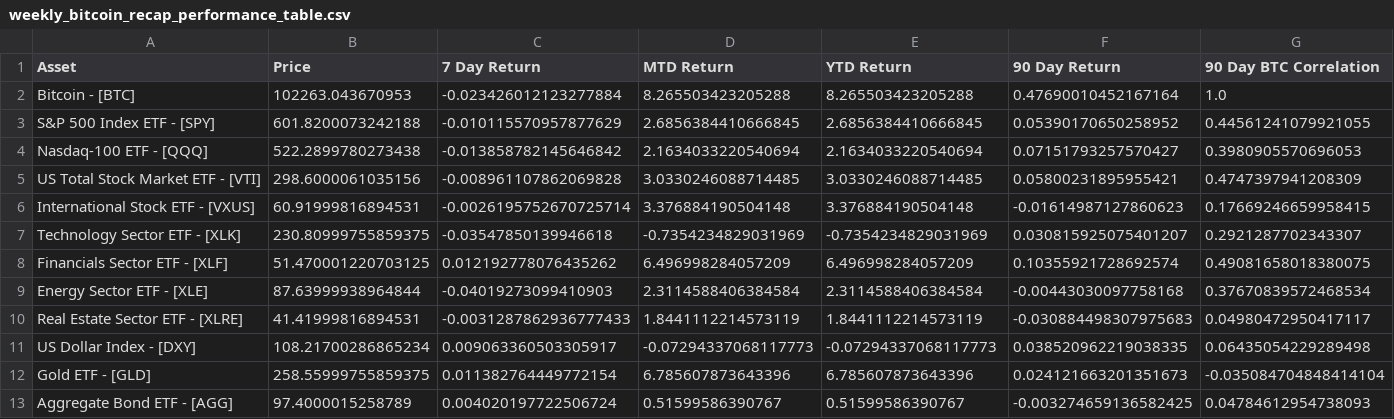
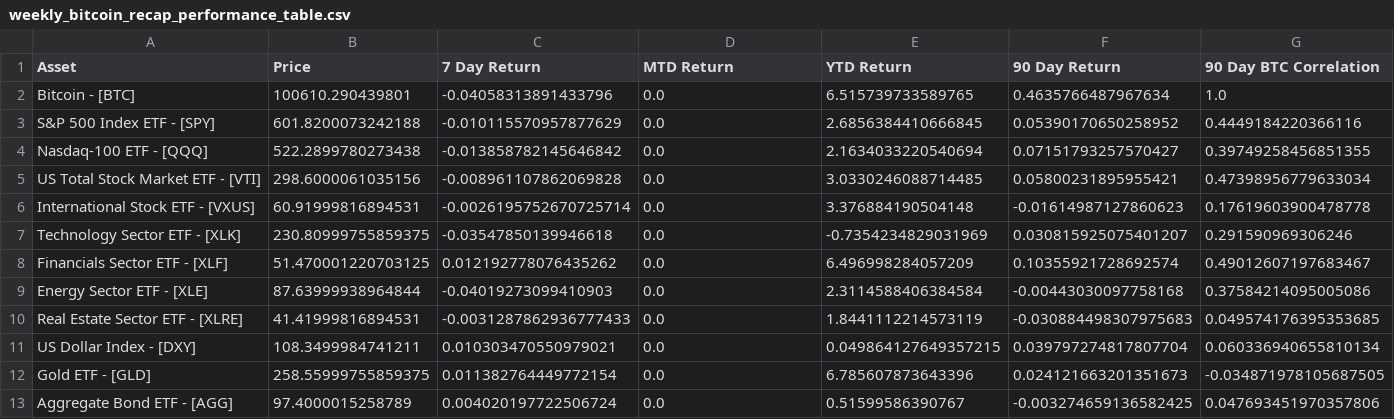
Before and after one commit to SecretSatoshis/Bitcoin-Report-Library, a CSV file: csv/weekly_bitcoin_recap_performance_table.csv, drawn as a sheet; only a part is shown; the diff covers the shown part only.

```diff
--- a/csv/weekly_bitcoin_recap_performance_table.csv
+++ b/csv/weekly_bitcoin_recap_performance_table.csv
@@ -1,13 +1,13 @@
 Asset,Price,7 Day Return,MTD Return,YTD Return,90 Day Return,90 Day BTC Correlation
-Bitcoin - [BTC],102263.043670953,-0.023426012123277884,8.265503423205288,8.265503423205288,0.47690010452167164,1.0
-S&P 500 Index ETF - [SPY],601.8200073242188,-0.010115570957877629,2.6856384410666845,2.6856384410666845,0.05390170650258952,0.44561241079921055
-Nasdaq-100 ETF - [QQQ],522.2899780273438,-0.013858782145646842,2.1634033220540694,2.1634033220540694,0.07151793257570427,0.3980905570696053
-US Total Stock Market ETF - [VTI],298.6000061035156,-0.008961107862069828,3.0330246088714485,3.0330246088714485,0.05800231895955421,0.4747397941208309
-International Stock ETF - [VXUS],60.91999816894531,-0.0026195752670725714,3.376884190504148,3.376884190504148,-0.01614987127860623,0.17669246659958415
-Technology Sector ETF - [XLK],230.80999755859375,-0.03547850139946618,-0.7354234829031969,-0.7354234829031969,0.030815925075401207,0.2921287702343307
-Financials Sector ETF - [XLF],51.470001220703125,0.012192778076435262,6.496998284057209,6.496998284057209,0.10355921728692574,0.49081658018380075
-Energy Sector ETF - [XLE],87.63999938964844,-0.04019273099410903,2.3114588406384584,2.3114588406384584,-0.00443030097758168,0.37670839572468534
-Real Estate Sector ETF - [XLRE],41.41999816894531,-0.0031287862936777433,1.8441112214573119,1.8441112214573119,-0.030884498307975683,0.04980472950417117
-US Dollar Index - [DXY],108.21700286865234,0.009063360503305917,-0.07294337068117773,-0.07294337068117773,0.038520962219038335,0.06435054229289498
-Gold ETF - [GLD],258.55999755859375,0.011382764449772154,6.785607873643396,6.785607873643396,0.024121663201351673,-0.035084704848414104
-Aggregate Bond ETF - [AGG],97.4000015258789,0.004020197722506724,0.51599586390767,0.51599586390767,-0.003274659136582425,0.04784612954738093
+Bitcoin - [BTC],100610.290439801,-0.04058313891433796,0.0,6.515739733589765,0.4635766487967634,1.0
+S&P 500 Index ETF - [SPY],601.8200073242188,-0.010115570957877629,0.0,2.6856384410666845,0.05390170650258952,0.4449184220366116
+Nasdaq-100 ETF - [QQQ],522.2899780273438,-0.013858782145646842,0.0,2.1634033220540694,0.07151793257570427,0.39749258456851355
+US Total Stock Market ETF - [VTI],298.6000061035156,-0.008961107862069828,0.0,3.0330246088714485,0.05800231895955421,0.47398956779633034
+International Stock ETF - [VXUS],60.91999816894531,-0.0026195752670725714,0.0,3.376884190504148,-0.01614987127860623,0.17619603900478778
+Technology Sector ETF - [XLK],230.80999755859375,-0.03547850139946618,0.0,-0.7354234829031969,0.030815925075401207,0.291590969306246
+Financials Sector ETF - [XLF],51.470001220703125,0.012192778076435262,0.0,6.496998284057209,0.10355921728692574,0.49012607197683467
+Energy Sector ETF - [XLE],87.63999938964844,-0.04019273099410903,0.0,2.3114588406384584,-0.00443030097758168,0.37584214095005086
+Real Estate Sector ETF - [XLRE],41.41999816894531,-0.0031287862936777433,0.0,1.8441112214573119,-0.030884498307975683,0.049574176395353685
+US Dollar Index - [DXY],108.3499984741211,0.010303470550979021,0.0,0.049864127649357215,0.039797274817807704,0.060336940655810134
+Gold ETF - [GLD],258.55999755859375,0.011382764449772154,0.0,6.785607873643396,0.024121663201351673,-0.034871978105687505
+Aggregate Bond ETF - [AGG],97.4000015258789,0.004020197722506724,0.0,0.51599586390767,-0.003274659136582425,0.047693451970357806
```
Also changed, not shown: 10 edited cells elsewhere in this file, csv/crypto_performance_table.csv, csv/fundamentals_table.csv, 24 other files.
